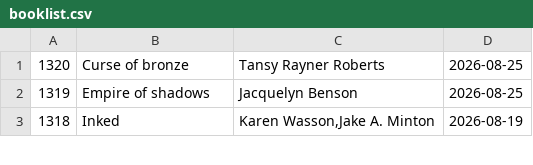
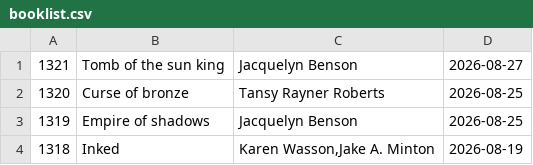
Before and after one commit to talopine/Gloomy-Octopus-Blog, a CSV file: content/pages/booklist/booklist.csv, drawn as a sheet; only a part is shown.

Commit message:
Update booklist.csv

```diff
--- a/content/pages/booklist/booklist.csv
+++ b/content/pages/booklist/booklist.csv
@@ -1 +1,2 @@
+1321,Tomb of the sun king,Jacquelyn Benson,2026-08-27
 1320,Curse of bronze,Tansy Rayner Roberts,2026-08-25
```
